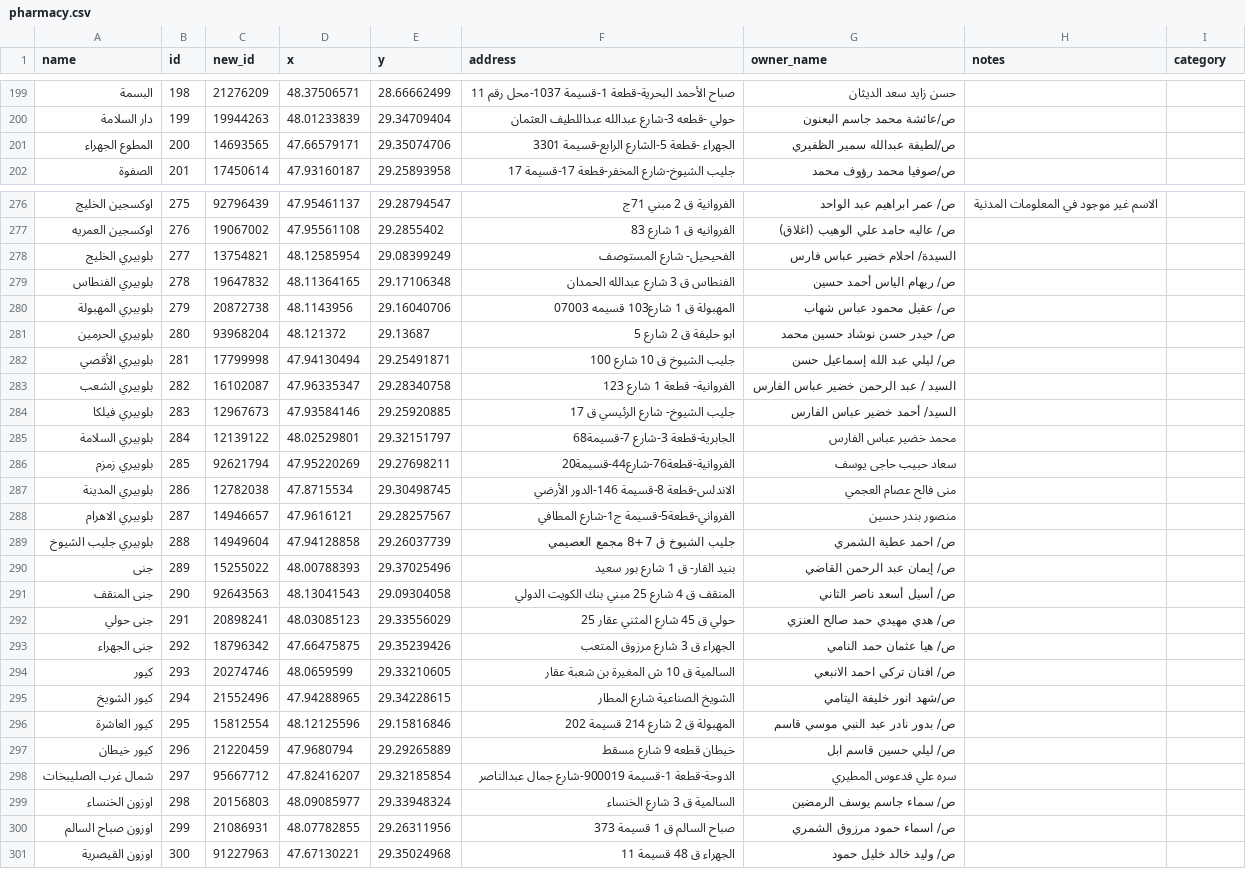
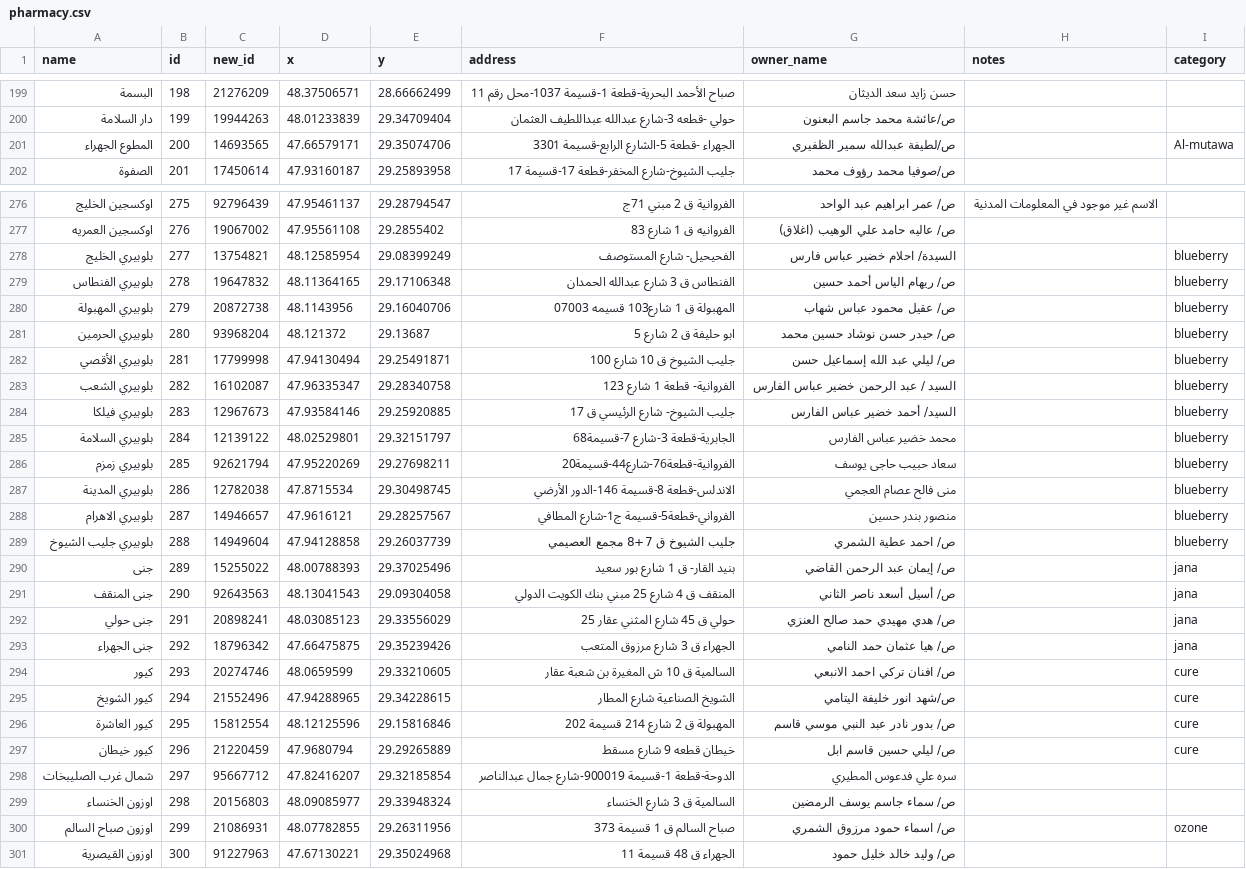
Before and after one commit to Abdullatif88/moh-pharmacy, a CSV file: pharmacy.csv, drawn as a sheet; only a part is shown, gaps mark what is left out; the diff covers the shown part only.

Commit message:
updated the pharmacy category list

```diff
--- a/pharmacy.csv
+++ b/pharmacy.csv
@@ -200,3 +200,3 @@
 دار السلامة,199,19944263,48.01233839,29.34709404,حولي -قطعه 3-شارع عبدالله عبداللطيف العثمان,ص/عائشة محمد جاسم البعنون,,
-المطوع الجهراء,200,14693565,47.66579171,29.35074706,الجهراء -قطعة 5-الشارع الرابع-قسيمة 3301,ص/لطيفة عبدالله سمير الظفيري,,
+المطوع الجهراء,200,14693565,47.66579171,29.35074706,الجهراء -قطعة 5-الشارع الرابع-قسيمة 3301,ص/لطيفة عبدالله سمير الظفيري,,Al-mutawa
 الصفوة,201,17450614,47.93160187,29.25893958,جليب الشيوخ-شارع المخفر-قطعة 17-قسيمة 17,ص/صوفيا محمد رؤوف محمد,,
@@ -277,25 +277,25 @@
 اوكسجين العمريه,276,19067002,47.95561108,29.2855402,الفروانيه ق 1 شارع 83,ص/ عاليه حامد علي الوهيب (اغلاق),,
-بلوبيري الخليج,277,13754821,48.12585954,29.08399249,الفحيحيل- شارع المستوصف,السيدة/ احلام خضير عباس فارس,,
-بلوبيري الفنطاس,278,19647832,48.11364165,29.17106348,الفنطاس ق 3 شارع عبدالله الحمدان,ص/ ريهام الياس أحمد حسين,,
-بلوبيري المهبولة,279,20872738,48.1143956,29.16040706,المهبولة ق 1 شارع103 قسيمه 07003,ص/ عقيل محمود عباس شهاب,,
-بلوبيري الحرمين,280,93968204,48.121372 , 29.13687,ابو حليفة ق 2 شارع 5,ص/ حيدر حسن نوشاد حسين محمد,,
-بلوبيري الأقصي,281,17799998,47.94130494,29.25491871,جليب الشيوخ ق 10 شارع 100,ص/ ليلي عبد الله إسماعيل حسن,,
-بلوبيري الشعب,282,16102087,47.96335347,29.28340758,الفروانية- قطعة 1 شارع 123,السيد / عبد الرحمن خضير عباس الفارس,,
-بلوبيري فيلكا,283,12967673,47.93584146,29.25920885,جليب الشيوخ- شارع الرئيسي ق 17,السيد/ أحمد خضير عباس الفارس,,
-بلوبيري السلامة,284,12139122,48.02529801,29.32151797,الجابرية-قطعة 3-شارع 7-قسيمة68,محمد خضير عباس الفارس,,
-بلوبيري زمزم,285,92621794,47.95220269,29.27698211,الفروانية-قطعة76-شارع44-قسيمة20,سعاد حبيب حاجى يوسف,,
-بلوبيري المدينة,286,12782038,47.8715534,29.30498745,الاندلس-قطعة 8-قسيمة 146-الدور الأرضي,منى فالح عصام العجمي,,
-بلوبيري الاهرام,287,14946657,47.9616121,29.28257567,الفرواني-قطعة5-قسيمة ج1-شارع المطافي,منصور بندر حسين,,
-بلوبيري جليب الشيوخ,288,14949604,47.94128858,29.26037739,جليب الشيوخ ق 7+8 مجمع العصيمي,ص/ احمد عطية الشمري,,
-جنى,289,15255022,48.00788393,29.37025496,بنيد القار- ق 1  شارع بور سعيد,ص/ إيمان عبد الرحمن القاضي,,
-جنى المنقف,290,92643563,48.13041543,29.09304058,المنقف ق 4 شارع 25 مبني بنك الكويت الدولي,ص/ أسيل أسعد ناصر الثاني,,
-جنى حولي,291,20898241,48.03085123,29.33556029,حولي ق 45 شارع المثني عقار 25,ص/ هدي مهيدي حمد صالح العنزي,,
-جنى الجهراء,292,18796342,47.66475875,29.35239426,الجهراء ق 3 شارع مرزوق المتعب,ص/ هيا عثمان حمد النامي,,
-كيور,293,20274746,48.0659599,29.33210605,السالمية ق 10 ش المغيرة بن شعبة عقار ,ص/ افنان تركي احمد الانبعي  ,,
-كيور الشويخ,294,21552496,47.94288965,29.34228615,الشويخ الصناعية شارع المطار,ص/شهد انور خليفة اليتامي,,
-كيور العاشرة,295,15812554,48.12125596,29.15816846,المهبولة ق 2 شارع 214 قسيمة 202,ص/ بدور نادر  عبد النبي موسي قاسم,,
-كيور خيطان,296,21220459,47.9680794,29.29265889,خيطان قطعه 9 شارع مسقط,ص/ ليلي حسين قاسم ابل,,
+بلوبيري الخليج,277,13754821,48.12585954,29.08399249,الفحيحيل- شارع المستوصف,السيدة/ احلام خضير عباس فارس,,blueberry
+بلوبيري الفنطاس,278,19647832,48.11364165,29.17106348,الفنطاس ق 3 شارع عبدالله الحمدان,ص/ ريهام الياس أحمد حسين,,blueberry
+بلوبيري المهبولة,279,20872738,48.1143956,29.16040706,المهبولة ق 1 شارع103 قسيمه 07003,ص/ عقيل محمود عباس شهاب,,blueberry
+بلوبيري الحرمين,280,93968204,48.121372 , 29.13687,ابو حليفة ق 2 شارع 5,ص/ حيدر حسن نوشاد حسين محمد,,blueberry
+بلوبيري الأقصي,281,17799998,47.94130494,29.25491871,جليب الشيوخ ق 10 شارع 100,ص/ ليلي عبد الله إسماعيل حسن,,blueberry
+بلوبيري الشعب,282,16102087,47.96335347,29.28340758,الفروانية- قطعة 1 شارع 123,السيد / عبد الرحمن خضير عباس الفارس,,blueberry
+بلوبيري فيلكا,283,12967673,47.93584146,29.25920885,جليب الشيوخ- شارع الرئيسي ق 17,السيد/ أحمد خضير عباس الفارس,,blueberry
+بلوبيري السلامة,284,12139122,48.02529801,29.32151797,الجابرية-قطعة 3-شارع 7-قسيمة68,محمد خضير عباس الفارس,,blueberry
+بلوبيري زمزم,285,92621794,47.95220269,29.27698211,الفروانية-قطعة76-شارع44-قسيمة20,سعاد حبيب حاجى يوسف,,blueberry
+بلوبيري المدينة,286,12782038,47.8715534,29.30498745,الاندلس-قطعة 8-قسيمة 146-الدور الأرضي,منى فالح عصام العجمي,,blueberry
+بلوبيري الاهرام,287,14946657,47.9616121,29.28257567,الفرواني-قطعة5-قسيمة ج1-شارع المطافي,منصور بندر حسين,,blueberry
+بلوبيري جليب الشيوخ,288,14949604,47.94128858,29.26037739,جليب الشيوخ ق 7+8 مجمع العصيمي,ص/ احمد عطية الشمري,,blueberry
+جنى,289,15255022,48.00788393,29.37025496,بنيد القار- ق 1  شارع بور سعيد,ص/ إيمان عبد الرحمن القاضي,,jana
+جنى المنقف,290,92643563,48.13041543,29.09304058,المنقف ق 4 شارع 25 مبني بنك الكويت الدولي,ص/ أسيل أسعد ناصر الثاني,,jana
+جنى حولي,291,20898241,48.03085123,29.33556029,حولي ق 45 شارع المثني عقار 25,ص/ هدي مهيدي حمد صالح العنزي,,jana
+جنى الجهراء,292,18796342,47.66475875,29.35239426,الجهراء ق 3 شارع مرزوق المتعب,ص/ هيا عثمان حمد النامي,,jana
+كيور,293,20274746,48.0659599,29.33210605,السالمية ق 10 ش المغيرة بن شعبة عقار ,ص/ افنان تركي احمد الانبعي  ,,cure
+كيور الشويخ,294,21552496,47.94288965,29.34228615,الشويخ الصناعية شارع المطار,ص/شهد انور خليفة اليتامي,,cure
+كيور العاشرة,295,15812554,48.12125596,29.15816846,المهبولة ق 2 شارع 214 قسيمة 202,ص/ بدور نادر  عبد النبي موسي قاسم,,cure
+كيور خيطان,296,21220459,47.9680794,29.29265889,خيطان قطعه 9 شارع مسقط,ص/ ليلي حسين قاسم ابل,,cure
 شمال غرب الصليبخات,297,95667712,47.82416207,29.32185854,الدوحة-قطعة 1-قسيمة 900019-شارع جمال عبدالناصر,سره علي فدعوس المطيري,,
 اوزون الخنساء,298,20156803,48.09085977,29.33948324,السالمية ق 3 شارع الخنساء,ص/ سماء جاسم يوسف الرمضين,,
-اوزون صباح السالم,299,21086931,48.07782855,29.26311956,صباح السالم ق 1 قسيمة 373,ص/ اسماء حمود مرزوق الشمري,,
+اوزون صباح السالم,299,21086931,48.07782855,29.26311956,صباح السالم ق 1 قسيمة 373,ص/ اسماء حمود مرزوق الشمري,,ozone
 اوزون القيصرية,300,91227963,47.67130221,29.35024968,الجهراء ق 48 قسيمة 11,ص/ وليد خالد خليل حمود,,
```
Also changed, not shown: 79 edited cells elsewhere in this file, 3 other files.
